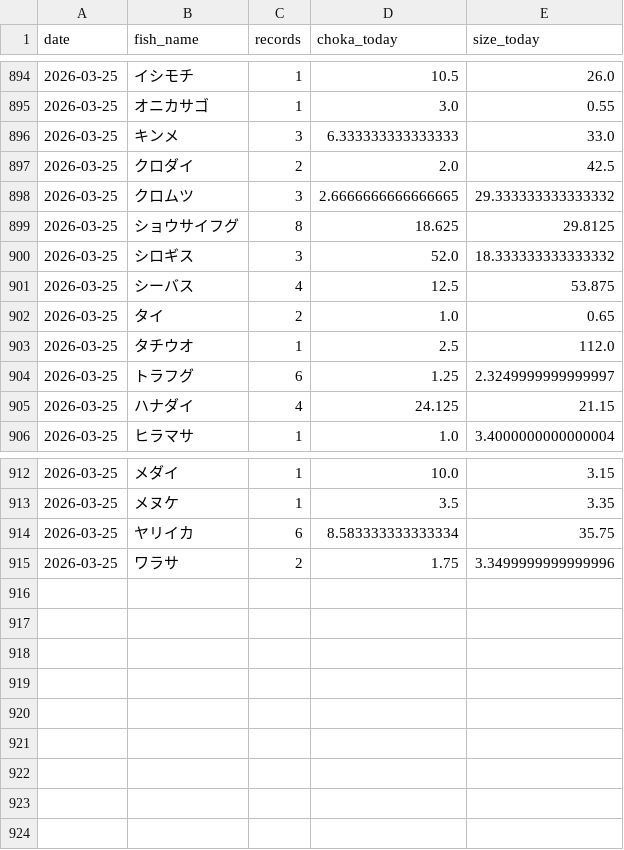
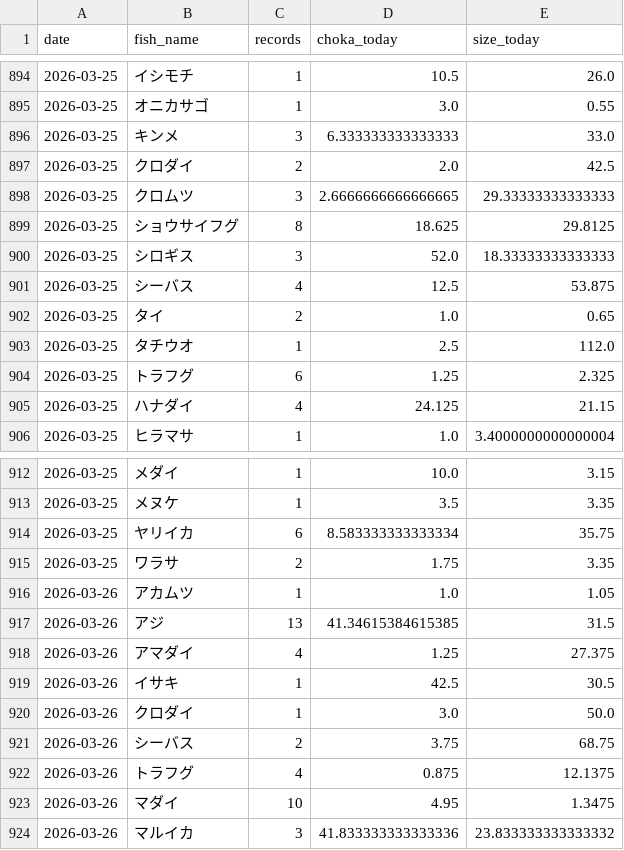
Before and after one commit to haradatakahiro/funaduri-tatiuo-auto, a CSV file: history/daily_metrics.csv, drawn as a sheet; only a part is shown, gaps mark what is left out.

```diff
--- a/history/daily_metrics.csv
+++ b/history/daily_metrics.csv
@@ -897,5 +897,5 @@ date,fish_name,records,choka_today,size_today
 2026-03-25,クロダイ,2,2.0,42.5
-2026-03-25,クロムツ,3,2.6666666666666665,29.333333333333332
+2026-03-25,クロムツ,3,2.6666666666666665,29.33333333333333
 2026-03-25,ショウサイフグ,8,18.625,29.8125
-2026-03-25,シロギス,3,52.0,18.333333333333332
+2026-03-25,シロギス,3,52.0,18.33333333333333
 2026-03-25,シーバス,4,12.5,53.875
@@ -903,3 +903,3 @@ date,fish_name,records,choka_today,size_today
 2026-03-25,タチウオ,1,2.5,112.0
-2026-03-25,トラフグ,6,1.25,2.3249999999999997
+2026-03-25,トラフグ,6,1.25,2.325
 2026-03-25,ハナダイ,4,24.125,21.15
@@ -914,2 +914,11 @@ date,fish_name,records,choka_today,size_today
 2026-03-25,ヤリイカ,6,8.583333333333334,35.75
-2026-03-25,ワラサ,2,1.75,3.3499999999999996
+2026-03-25,ワラサ,2,1.75,3.35
+2026-03-26,アカムツ,1,1.0,1.05
+2026-03-26,アジ,13,41.34615384615385,31.5
+2026-03-26,アマダイ,4,1.25,27.375
+2026-03-26,イサキ,1,42.5,30.5
+2026-03-26,クロダイ,1,3.0,50.0
+2026-03-26,シーバス,2,3.75,68.75
+2026-03-26,トラフグ,4,0.875,12.1375
+2026-03-26,マダイ,10,4.95,1.3475
+2026-03-26,マルイカ,3,41.833333333333336,23.833333333333332
```
Also changed, not shown: 1 other file.
